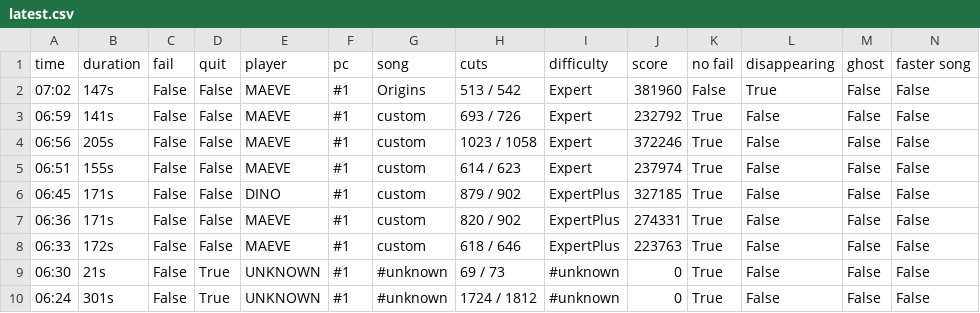
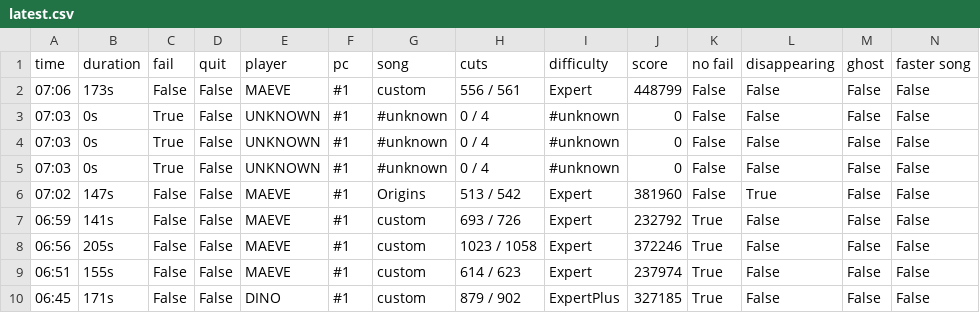
Before and after one commit to budidino/multiverse, a CSV file: latest.csv, drawn as a sheet; only a part is shown; the shorter side is filled out with more unchanged rows.

```diff
--- a/latest.csv
+++ b/latest.csv
@@ -1,2 +1,6 @@
 time, duration, fail, quit, player, pc, song, cuts, difficulty, score, no fail, disappearing, ghost, faster song
+07:06, 173s, False, False, MAEVE, #1, custom, 556 / 561, Expert, 448799, False, False, False, False
+07:03, 0s, True, False, UNKNOWN, #1, #unknown, 0 / 4, #unknown, 0, False, False, False, False
+07:03, 0s, True, False, UNKNOWN, #1, #unknown, 0 / 4, #unknown, 0, False, False, False, False
+07:03, 0s, True, False, UNKNOWN, #1, #unknown, 0 / 4, #unknown, 0, False, False, False, False
 07:02, 147s, False, False, MAEVE, #1, Origins, 513 / 542, Expert, 381960, False, True, False, False
```
Also changed, not shown: 2 other files.
